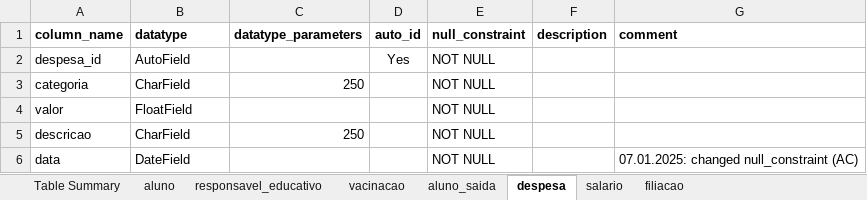
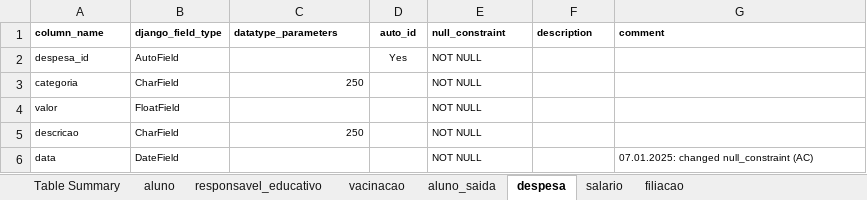
Before and after one commit to akls/faz-e-conta, an Excel workbook: resources/cdm/cdm_fazeconta.xlsx, sheet despesa, drawn as a sheet; values as stored, in another font and other column widths than the file's, no borders; charts and pictures not drawn; the diff names each change by its address in the sheet, - before the commit and + after, or states it on an @@ line.

```diff
--- a/resources/cdm/cdm_fazeconta.xlsx (sheet despesa)
+++ b/resources/cdm/cdm_fazeconta.xlsx (sheet despesa)
@@ A1:G1 text size: smaller @@
-B1: datatype
+B1: django_field_type
@@ A2:B2 text size: smaller @@
@@ D2:E2 text size: smaller @@
@@ A3:C3 text size: smaller @@
@@ E3:E6 text size: smaller @@
@@ A4:B4 text size: smaller @@
@@ A5:C5 text size: smaller @@
@@ A6:B6 text size: smaller @@
@@ G6 text size: smaller @@
```
Also changed, not shown: sheet aluno, sheet filiacao, sheet salario, sheet aluno_saida, sheet vacinacao, sheet Suppl, 2 more sheets, formulas that keep their value, charts or pictures, 2 other files.
